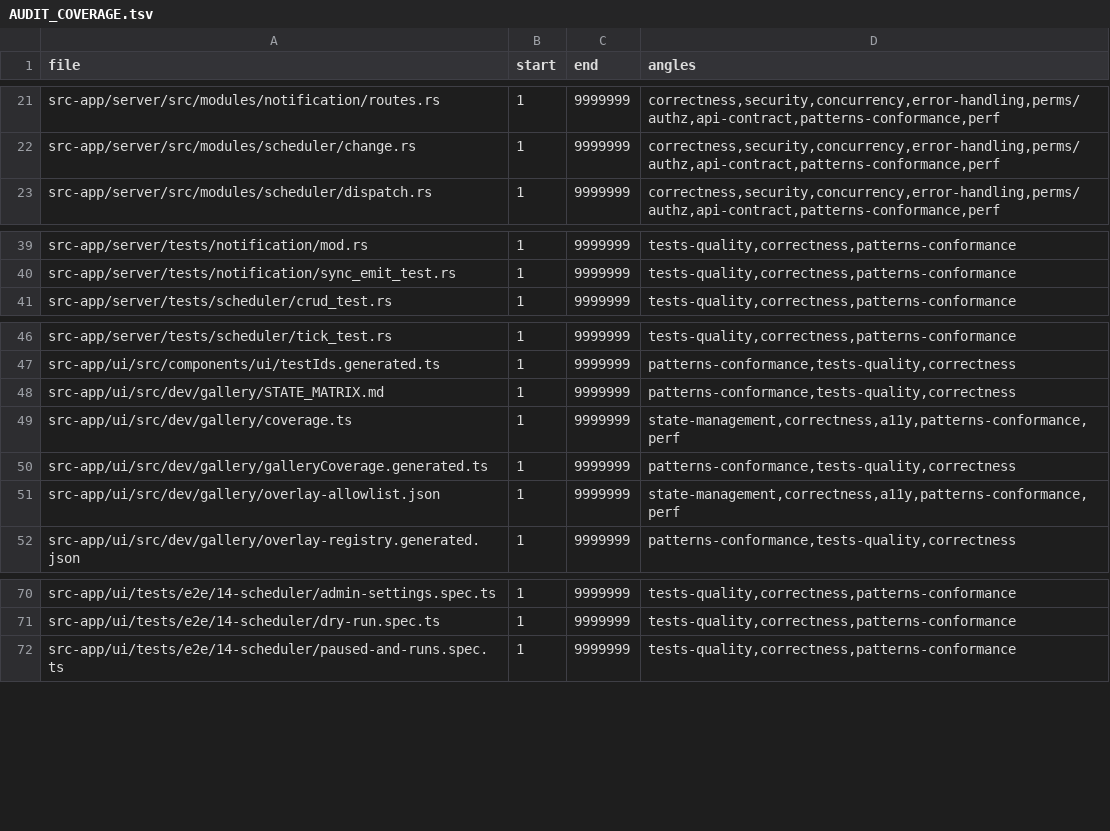
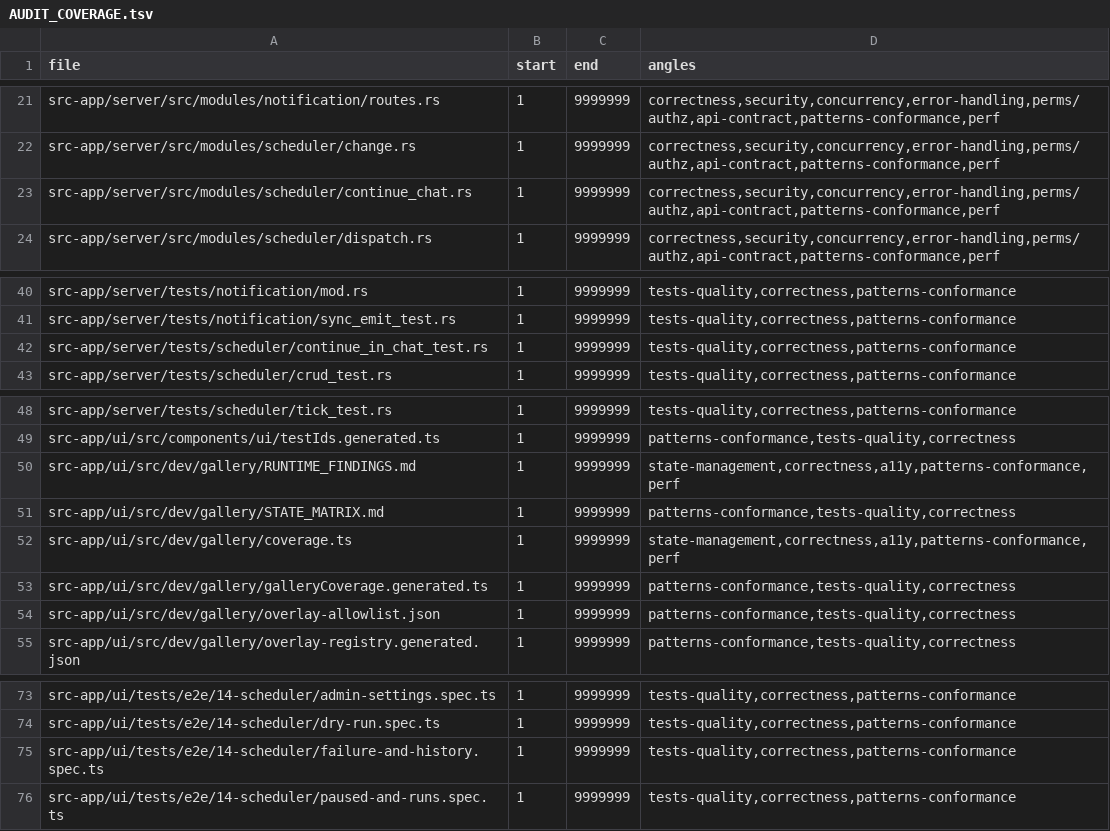
Before and after one commit to ziee-ai/ziee, a TSV file: .lifecycle/scheduled-background-tasks/AUDIT_COVERAGE.tsv, drawn as a sheet; only a part is shown, gaps mark what is left out.

Commit message:
chore(lifecycle): regen AUDIT_COVERAGE for ITEM-32 + notifications-fix hunks

```diff
--- a/.lifecycle/scheduled-background-tasks/AUDIT_COVERAGE.tsv
+++ b/.lifecycle/scheduled-background-tasks/AUDIT_COVERAGE.tsv
@@ -22,2 +22,3 @@ src-app/server/src/modules/notification/routes.rs	1	9999999	correctness,security
 src-app/server/src/modules/scheduler/change.rs	1	9999999	correctness,security,concurrency,error-handling,perms/authz,api-contract,patterns-conformance,perf
+src-app/server/src/modules/scheduler/continue_chat.rs	1	9999999	correctness,security,concurrency,error-handling,perms/authz,api-contract,patterns-conformance,perf
 src-app/server/src/modules/scheduler/dispatch.rs	1	9999999	correctness,security,concurrency,error-handling,perms/authz,api-contract,patterns-conformance,perf
@@ -40,2 +41,3 @@ src-app/server/tests/notification/mod.rs	1	9999999	tests-quality,correctness,pat
 src-app/server/tests/notification/sync_emit_test.rs	1	9999999	tests-quality,correctness,patterns-conformance
+src-app/server/tests/scheduler/continue_in_chat_test.rs	1	9999999	tests-quality,correctness,patterns-conformance
 src-app/server/tests/scheduler/crud_test.rs	1	9999999	tests-quality,correctness,patterns-conformance
@@ -47,2 +49,3 @@ src-app/server/tests/scheduler/tick_test.rs	1	9999999	tests-quality,correctness,
 src-app/ui/src/components/ui/testIds.generated.ts	1	9999999	patterns-conformance,tests-quality,correctness
+src-app/ui/src/dev/gallery/RUNTIME_FINDINGS.md	1	9999999	state-management,correctness,a11y,patterns-conformance,perf
 src-app/ui/src/dev/gallery/STATE_MATRIX.md	1	9999999	patterns-conformance,tests-quality,correctness
@@ -50,3 +53,3 @@ src-app/ui/src/dev/gallery/coverage.ts	1	9999999	state-management,correctness,a1
 src-app/ui/src/dev/gallery/galleryCoverage.generated.ts	1	9999999	patterns-conformance,tests-quality,correctness
-src-app/ui/src/dev/gallery/overlay-allowlist.json	1	9999999	state-management,correctness,a11y,patterns-conformance,perf
+src-app/ui/src/dev/gallery/overlay-allowlist.json	1	9999999	patterns-conformance,tests-quality,correctness
 src-app/ui/src/dev/gallery/overlay-registry.generated.json	1	9999999	patterns-conformance,tests-quality,correctness
@@ -71,2 +74,3 @@ src-app/ui/tests/e2e/14-scheduler/admin-settings.spec.ts	1	9999999	tests-quality
 src-app/ui/tests/e2e/14-scheduler/dry-run.spec.ts	1	9999999	tests-quality,correctness,patterns-conformance
+src-app/ui/tests/e2e/14-scheduler/failure-and-history.spec.ts	1	9999999	tests-quality,correctness,patterns-conformance
 src-app/ui/tests/e2e/14-scheduler/paused-and-runs.spec.ts	1	9999999	tests-quality,correctness,patterns-conformance
```
